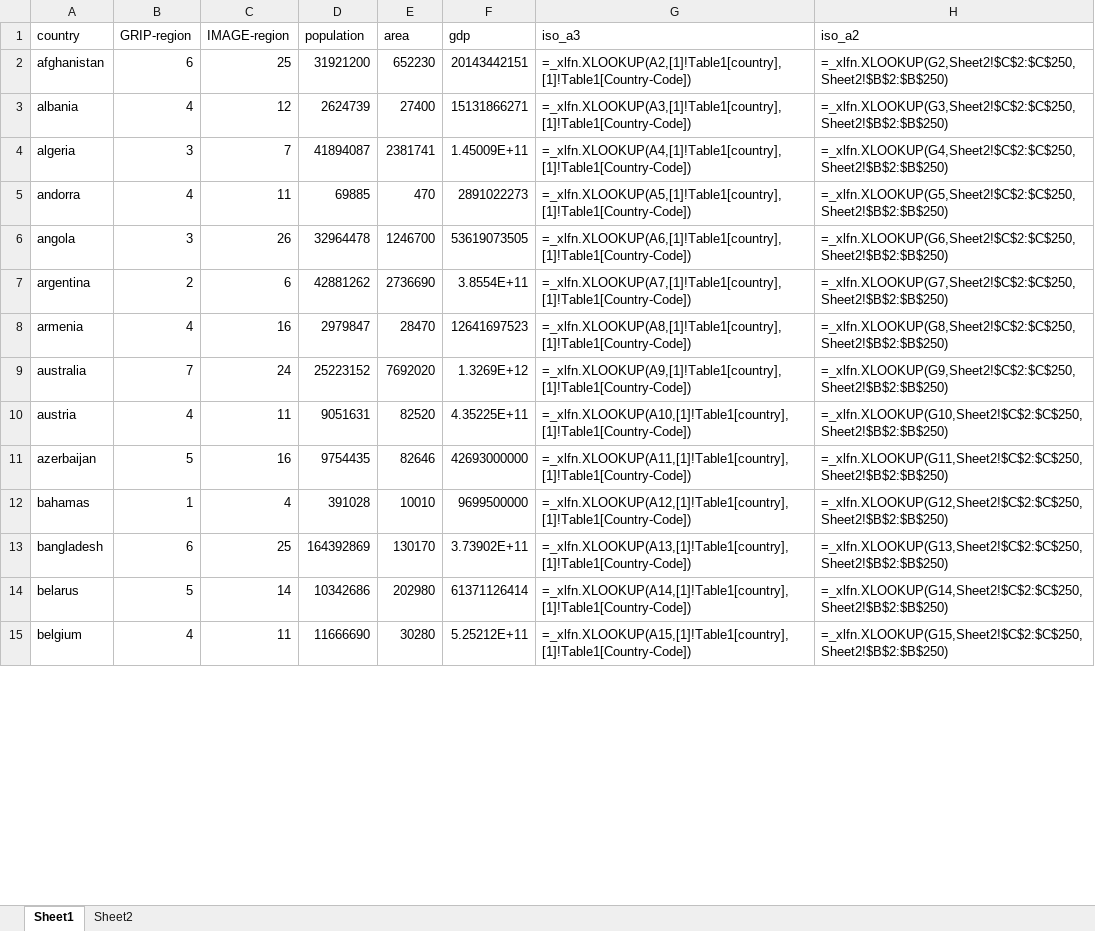
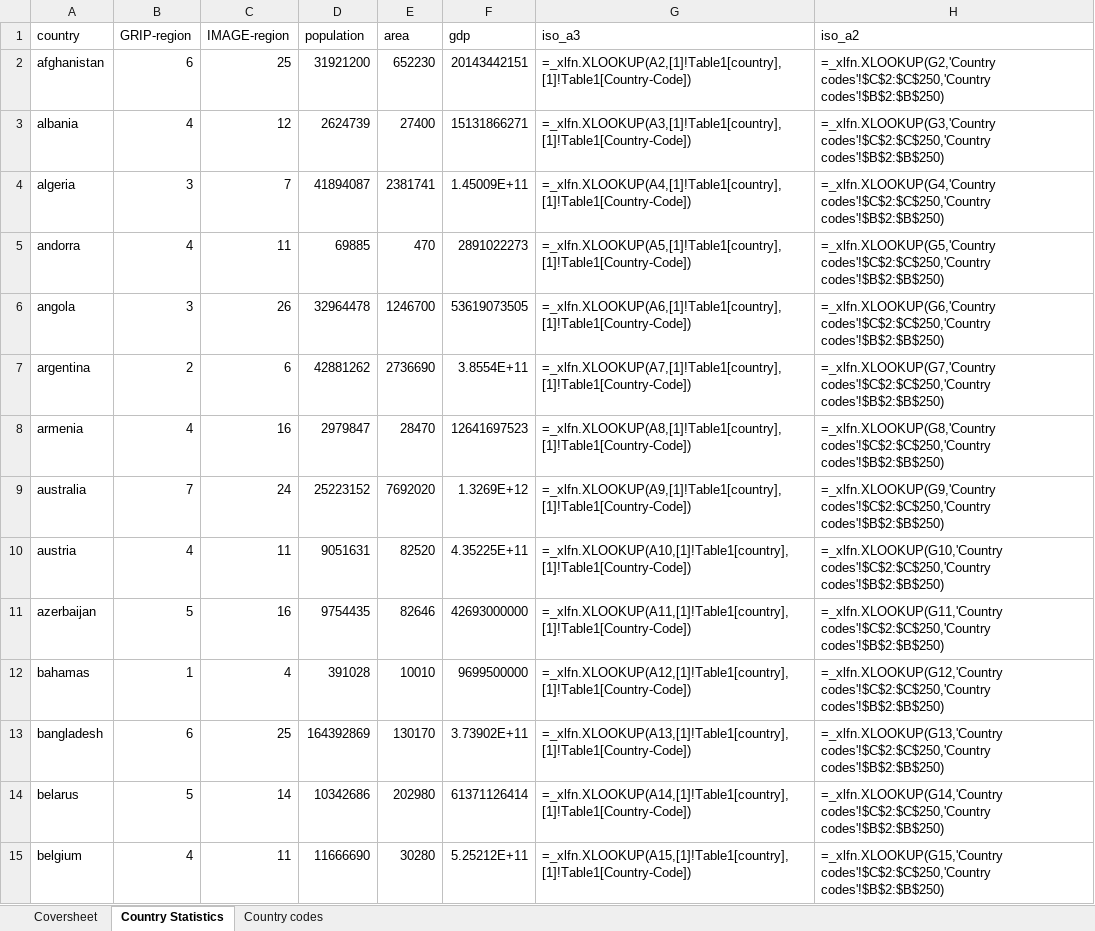
Before and after one commit to MvEngelenburg/TRIPI, an Excel workbook: Processed/country_stat.xlsx, sheet Country Statistics, drawn as a sheet; only a part is shown; values as stored, in another font and other column widths than the file's, no cell formats; formulas are shown in place of their values; the diff covers the shown part only; the diff names each change by its address in the sheet, - before the commit and + after, or states it on an @@ line.

```diff
--- a/Processed/country_stat.xlsx (sheet Country Statistics)
+++ b/Processed/country_stat.xlsx (sheet Country Statistics)
-sheet tab: Sheet1
+sheet tab: Country Statistics
-sheet tab: Sheet2
+sheet tab: Country codes
+sheet tab: Coversheet
-H2 (iso_a2): =_xlfn.XLOOKUP(G2,Sheet2!$C$2:$C$250,Sheet2!$B$2:$B$250)
+H2 (iso_a2): =_xlfn.XLOOKUP(G2,'Country codes'!$C$2:$C$250,'Country codes'!$B$2:$B$250)
-H3 (iso_a2): =_xlfn.XLOOKUP(G3,Sheet2!$C$2:$C$250,Sheet2!$B$2:$B$250)
+H3 (iso_a2): =_xlfn.XLOOKUP(G3,'Country codes'!$C$2:$C$250,'Country codes'!$B$2:$B$250)
-H4 (iso_a2): =_xlfn.XLOOKUP(G4,Sheet2!$C$2:$C$250,Sheet2!$B$2:$B$250)
+H4 (iso_a2): =_xlfn.XLOOKUP(G4,'Country codes'!$C$2:$C$250,'Country codes'!$B$2:$B$250)
-H5 (iso_a2): =_xlfn.XLOOKUP(G5,Sheet2!$C$2:$C$250,Sheet2!$B$2:$B$250)
+H5 (iso_a2): =_xlfn.XLOOKUP(G5,'Country codes'!$C$2:$C$250,'Country codes'!$B$2:$B$250)
-H6 (iso_a2): =_xlfn.XLOOKUP(G6,Sheet2!$C$2:$C$250,Sheet2!$B$2:$B$250)
+H6 (iso_a2): =_xlfn.XLOOKUP(G6,'Country codes'!$C$2:$C$250,'Country codes'!$B$2:$B$250)
-H7 (iso_a2): =_xlfn.XLOOKUP(G7,Sheet2!$C$2:$C$250,Sheet2!$B$2:$B$250)
+H7 (iso_a2): =_xlfn.XLOOKUP(G7,'Country codes'!$C$2:$C$250,'Country codes'!$B$2:$B$250)
-H8 (iso_a2): =_xlfn.XLOOKUP(G8,Sheet2!$C$2:$C$250,Sheet2!$B$2:$B$250)
+H8 (iso_a2): =_xlfn.XLOOKUP(G8,'Country codes'!$C$2:$C$250,'Country codes'!$B$2:$B$250)
-H9 (iso_a2): =_xlfn.XLOOKUP(G9,Sheet2!$C$2:$C$250,Sheet2!$B$2:$B$250)
+H9 (iso_a2): =_xlfn.XLOOKUP(G9,'Country codes'!$C$2:$C$250,'Country codes'!$B$2:$B$250)
-H10 (iso_a2): =_xlfn.XLOOKUP(G10,Sheet2!$C$2:$C$250,Sheet2!$B$2:$B$250)
+H10 (iso_a2): =_xlfn.XLOOKUP(G10,'Country codes'!$C$2:$C$250,'Country codes'!$B$2:$B$250)
-H11 (iso_a2): =_xlfn.XLOOKUP(G11,Sheet2!$C$2:$C$250,Sheet2!$B$2:$B$250)
+H11 (iso_a2): =_xlfn.XLOOKUP(G11,'Country codes'!$C$2:$C$250,'Country codes'!$B$2:$B$250)
-H12 (iso_a2): =_xlfn.XLOOKUP(G12,Sheet2!$C$2:$C$250,Sheet2!$B$2:$B$250)
+H12 (iso_a2): =_xlfn.XLOOKUP(G12,'Country codes'!$C$2:$C$250,'Country codes'!$B$2:$B$250)
-H13 (iso_a2): =_xlfn.XLOOKUP(G13,Sheet2!$C$2:$C$250,Sheet2!$B$2:$B$250)
+H13 (iso_a2): =_xlfn.XLOOKUP(G13,'Country codes'!$C$2:$C$250,'Country codes'!$B$2:$B$250)
-H14 (iso_a2): =_xlfn.XLOOKUP(G14,Sheet2!$C$2:$C$250,Sheet2!$B$2:$B$250)
+H14 (iso_a2): =_xlfn.XLOOKUP(G14,'Country codes'!$C$2:$C$250,'Country codes'!$B$2:$B$250)
-H15 (iso_a2): =_xlfn.XLOOKUP(G15,Sheet2!$C$2:$C$250,Sheet2!$B$2:$B$250)
+H15 (iso_a2): =_xlfn.XLOOKUP(G15,'Country codes'!$C$2:$C$250,'Country codes'!$B$2:$B$250)
```
Also changed, not shown: 150 edited cells elsewhere in this sheet, cell formats, charts or pictures, Processed/BT_Input_processed.xlsx, Processed/Informal_Roads_Results.xlsx, 6 other files.
